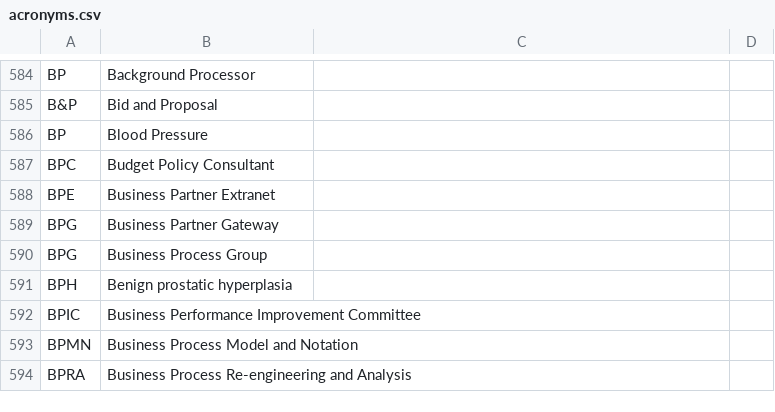
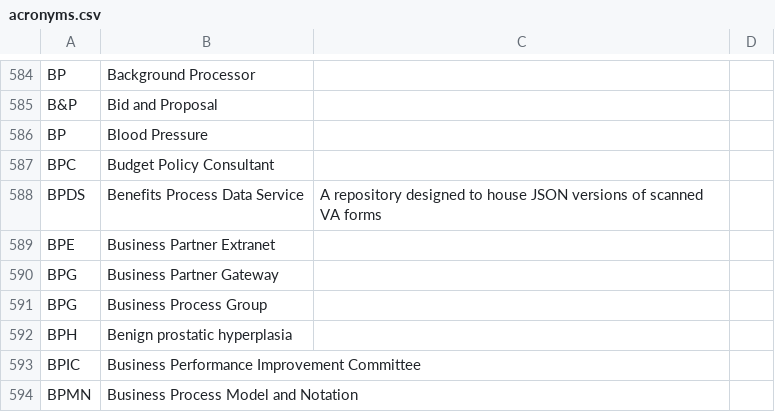
Before and after one commit to department-of-veterans-affairs/acronyms, a CSV file: acronyms.csv, drawn as a sheet; only a part is shown, gaps mark what is left out; the shorter side is filled out with more unchanged rows; the diff names each change by its address in the sheet, - before the commit and + after, or states it on an @@ line.

Commit message:
Update acronyms.csv

```diff
--- a/acronyms.csv
+++ b/acronyms.csv
+row 588: BPDS | Benefits Process Data Service | A repository designed to house JSON versions of scanned VA forms
```
